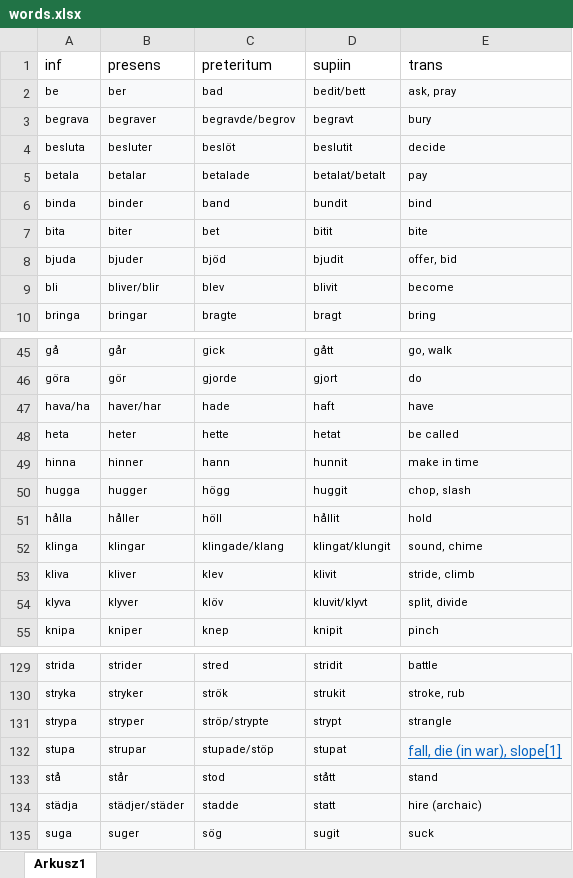
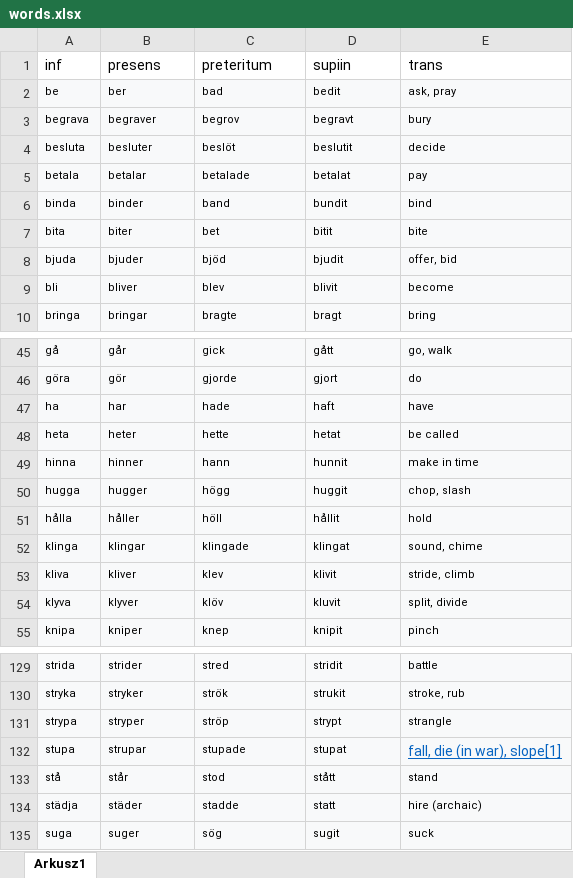
Before and after one commit to StanislawOlech/Swedish-irregular-verbs, an Excel workbook: words.xlsx, sheet Arkusz1, drawn as a sheet; only a part is shown, gaps mark what is left out; values as stored, in another font and other column widths than the file's, no borders; the diff covers the shown part only; the diff names each change by its address in the sheet, - before the commit and + after, or states it on an @@ line.

```diff
--- a/words.xlsx (sheet Arkusz1)
+++ b/words.xlsx (sheet Arkusz1)
-D2 (supiin): bedit/bett
+D2 (supiin): bedit
-C3 (preteritum): begravde/begrov
+C3 (preteritum): begrov
-D5 (supiin): betalat/betalt
+D5 (supiin): betalat
-B9 (presens): bliver/blir
+B9 (presens): bliver
-A47 (inf): hava/ha
+A47 (inf): ha
-B47 (presens): haver/har
+B47 (presens): har
-C52 (preteritum): klingade/klang
+C52 (preteritum): klingade
-D52 (supiin): klingat/klungit
+D52 (supiin): klingat
-D54 (supiin): kluvit/klyvt
+D54 (supiin): kluvit
-C131 (preteritum): ströp/strypte
+C131 (preteritum): ströp
-C132 (preteritum): stupade/stöp
+C132 (preteritum): stupade
-B134 (presens): städjer/städer
+B134 (presens): städer
```
Also changed, not shown: 48 edited cells elsewhere in this sheet, 1 other file.
